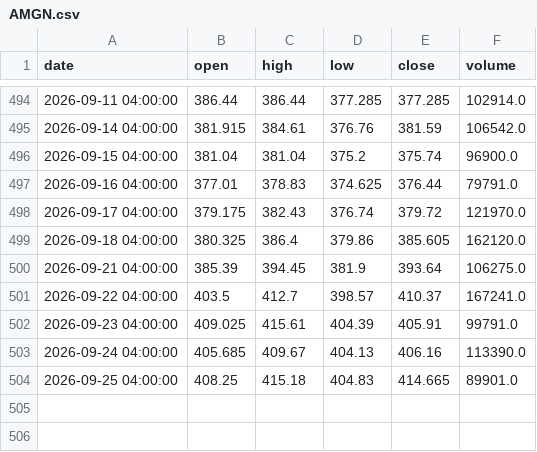
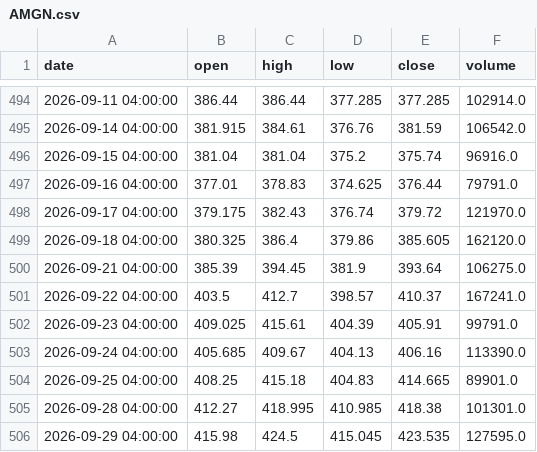
Before and after one commit to A-beaner/api-model, a CSV file: data/AMGN.csv, drawn as a sheet; only a part is shown, gaps mark what is left out.

```diff
--- a/data/AMGN.csv
+++ b/data/AMGN.csv
@@ -495,3 +495,3 @@ date,open,high,low,close,volume
 2026-09-14 04:00:00,381.915,384.61,376.76,381.59,106542.0
-2026-09-15 04:00:00,381.04,381.04,375.2,375.74,96900.0
+2026-09-15 04:00:00,381.04,381.04,375.2,375.74,96916.0
 2026-09-16 04:00:00,377.01,378.83,374.625,376.44,79791.0
@@ -504 +504,3 @@ date,open,high,low,close,volume
 2026-09-25 04:00:00,408.25,415.18,404.83,414.665,89901.0
+2026-09-28 04:00:00,412.27,418.995,410.985,418.38,101301.0
+2026-09-29 04:00:00,415.98,424.5,415.045,423.535,127595.0
```
Also changed, not shown: data/BLK.csv, data/C.csv, 30 other files.
